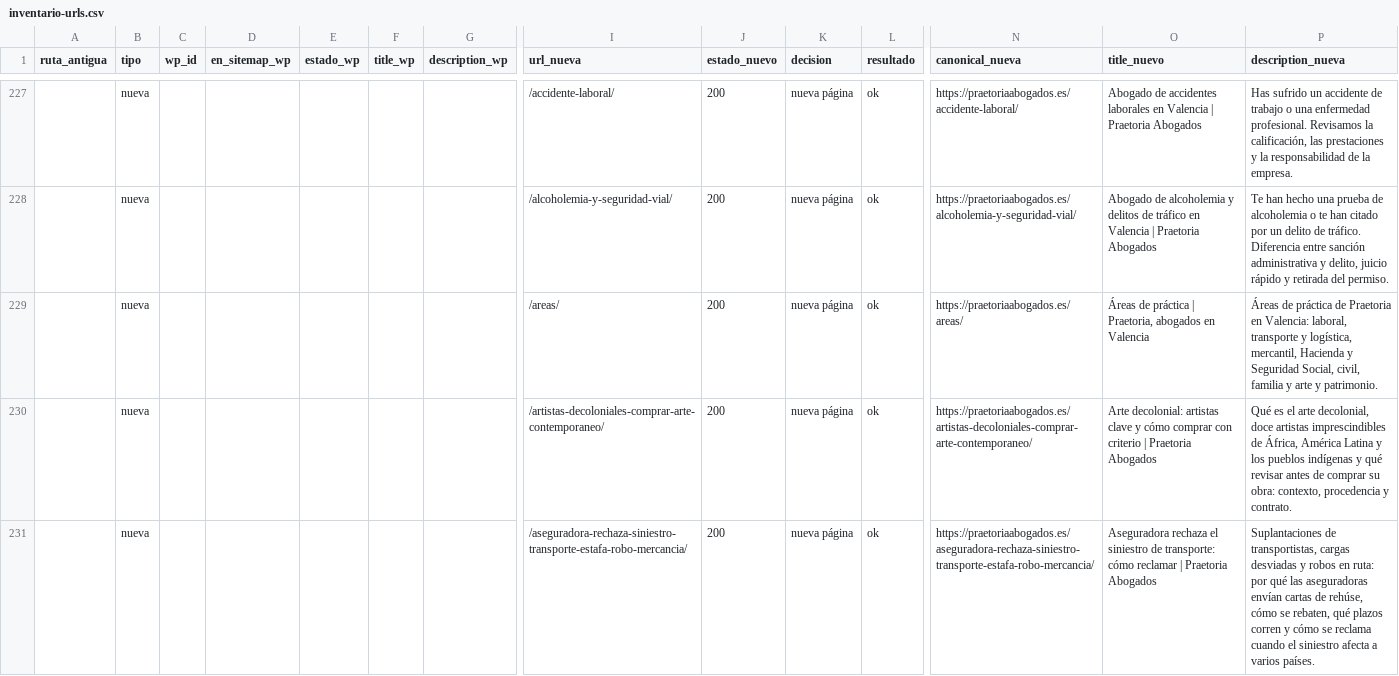
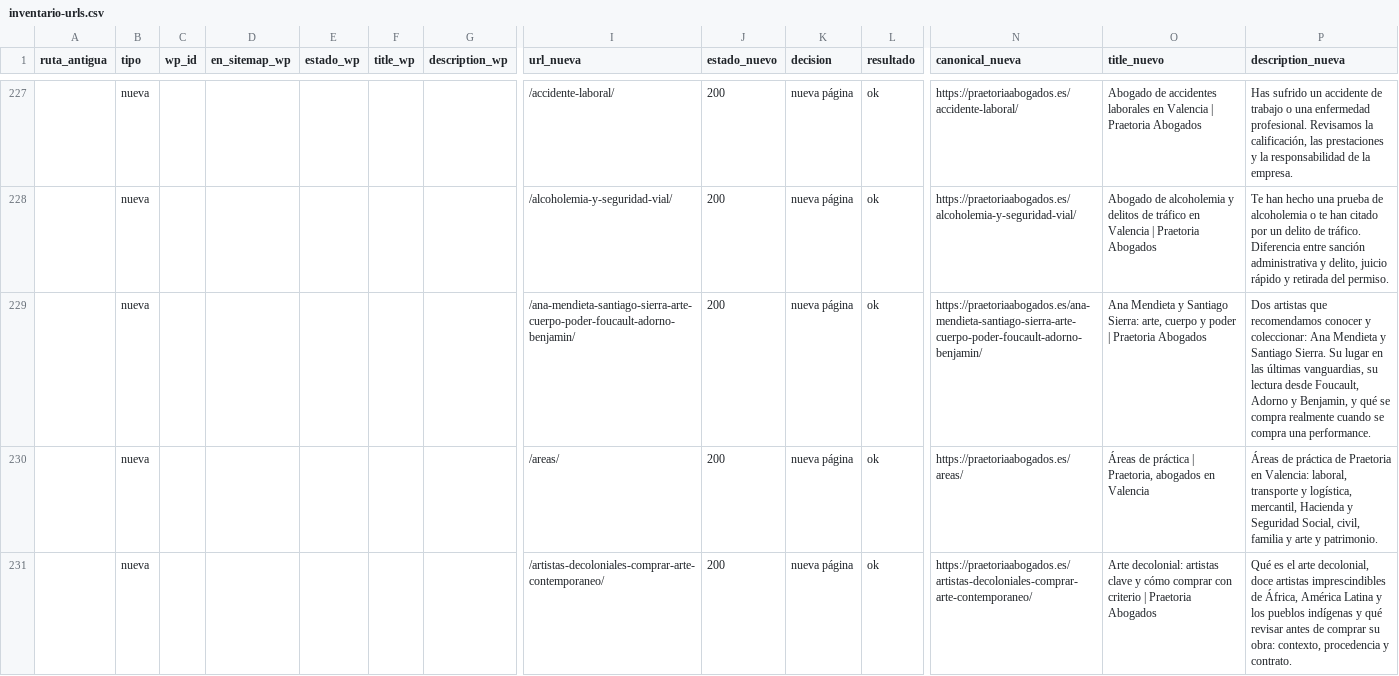
Before and after one commit to FarinosV44/praetoria-web, a CSV file: docs/seo/inventario-urls.csv, drawn as a sheet; only a part is shown, gaps mark what is left out; the shorter side is filled out with more unchanged rows; rows hold the shown columns only; the diff names each change by its address in the sheet, - before the commit and + after, or states it on an @@ line.

```diff
--- a/docs/seo/inventario-urls.csv
+++ b/docs/seo/inventario-urls.csv
+row 229:  | nueva |  |  |  |  |  | /ana-mendieta-santiago-sierra-arte-cuerpo-poder-foucault-adorno-benjamin/ | 200 | nueva página | ok | https://praetoriaabogados.es/ana-mendieta-santiago-sierra-arte-cuerpo-poder-foucault-adorno-benjamin/ | Ana Mendieta y Santiago Sierra: arte, cuerpo y poder | Praetoria Abogados | Dos artistas que recomendamos conocer y coleccionar: Ana Mendieta y Santiago Sierra. Su lugar en las últimas vanguardias, su lectura desde Foucault, Adorno y Benjamin, y qué se compra realmente cuando se compra una performance.
```
Also changed, not shown: 2 other files.
